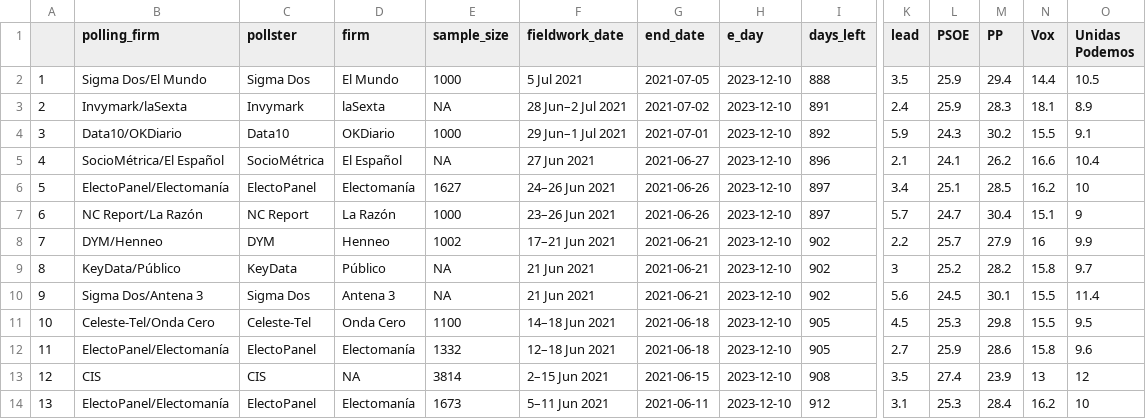
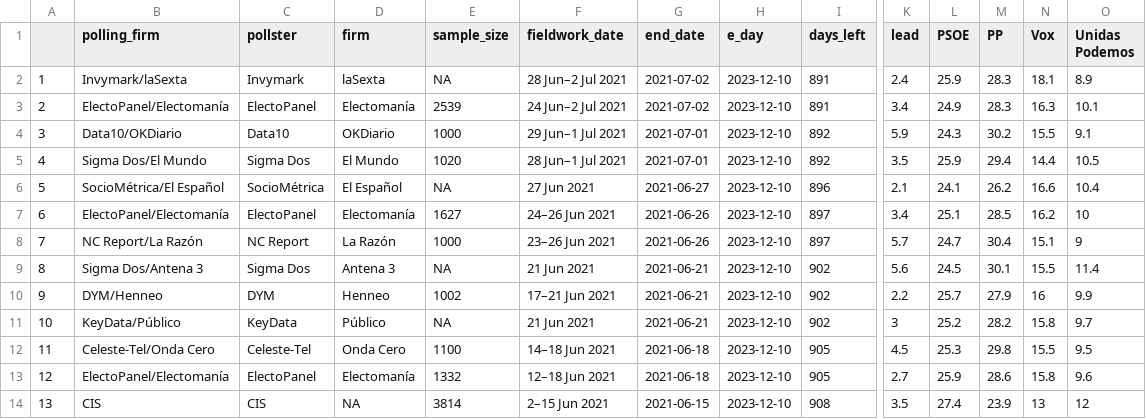
Before and after one commit to endikasatu/promedio_encuestas_esp, a CSV file: data/polls.csv, drawn as a sheet; only a part is shown, gaps mark what is left out; the shorter side is filled out with more unchanged rows; removed rows and columns are numbered as before the commit, all else as after; rows hold the shown columns only; the diff names each change by its address in the sheet, - before the commit and + after, or states it on an @@ line.

```diff
--- a/data/polls.csv
+++ b/data/polls.csv
-row 2: 1 | Sigma Dos/El Mundo | Sigma Dos | El Mundo | 1000 | 5 Jul 2021 | 2021-07-05 | 2023-12-10 | 888 | 3.5 | 25.9 | 29.4 | 14.4 | 10.5
@@ column A renumbered from row 2 down @@
+row 3: 2 | ElectoPanel/Electomanía | ElectoPanel | Electomanía | 2539 | 24 Jun–2 Jul 2021 | 2021-07-02 | 2023-12-10 | 891 | 3.4 | 24.9 | 28.3 | 16.3 | 10.1
+row 5: 4 | Sigma Dos/El Mundo | Sigma Dos | El Mundo | 1020 | 28 Jun–1 Jul 2021 | 2021-07-01 | 2023-12-10 | 892 | 3.5 | 25.9 | 29.4 | 14.4 | 10.5
@@ row 10 moved to row 9: 8 @@
```
Also changed, not shown: data/pde_plus_polls.csv, 1 other file.
